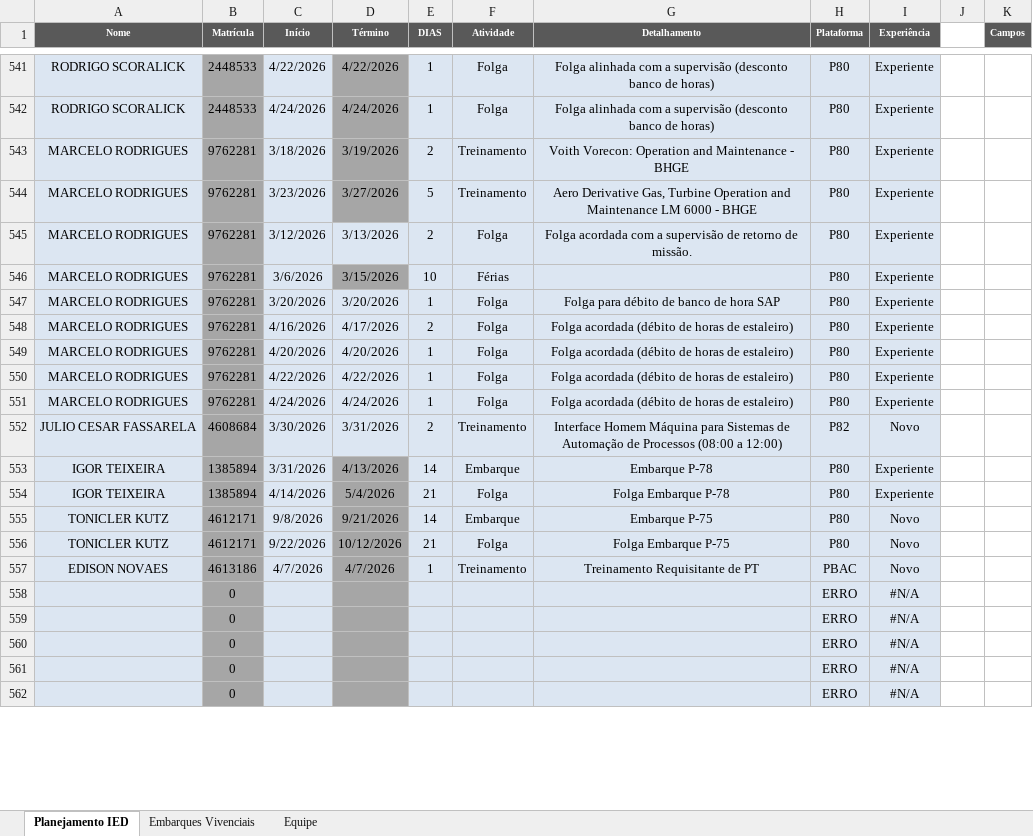
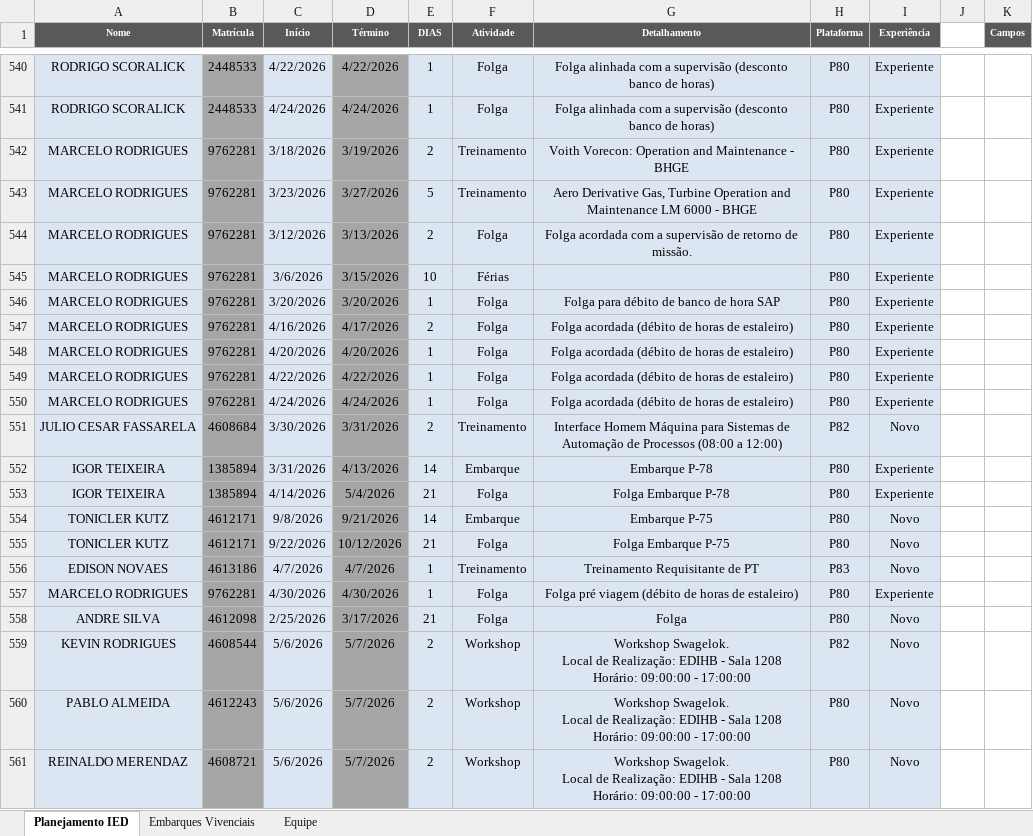
Before and after one commit to viniciussduarte/gantt_disp, an Excel workbook: Planejamento Geral.xlsx, sheet Planejamento IED, drawn as a sheet; only a part is shown, gaps mark what is left out; values as stored, in another font and other column widths than the file's, no borders; conditional formats and table styles not drawn; addresses are those after the commit; ↵ is a line break in a cell; the diff covers the shown part only; the diff names each change by its address in the sheet, - before the commit and + after, or states it on an @@ line.

```diff
--- a/Planejamento Geral.xlsx (sheet Planejamento IED)
+++ b/Planejamento Geral.xlsx (sheet Planejamento IED)
-D544 fill: #DCE6F2
+D544 fill: #A6A6A6
-D546:D551 fill: #DCE6F2
+D546:D551 fill: #A6A6A6
-H556 (Plataforma): PBAC
+H556 (Plataforma): P83
-A557 (Nome): (empty)
+A557 (Nome): MARCELO RODRIGUES
-B557 (Matrícula): 0
+B557 (Matrícula): 9762281
-C557 (Início): (empty)
+C557 (Início): 4/30/2026
-D557 (Término): (empty)
+D557 (Término): 4/30/2026
-E557 (DIAS): (empty)
+E557 (DIAS): 1
-F557:F558 (Atividade): (empty)
+F557:F558 (Atividade): Folga
-G557 (Detalhamento): (empty)
+G557 (Detalhamento): Folga pré viagem (débito de horas de estaleiro)
-H557:H558 (Plataforma): ERRO
+H557:H558 (Plataforma): P80
-I557 (Experiência): #N/A
+I557 (Experiência): Experiente
-A558 (Nome): (empty)
+A558 (Nome): ANDRE SILVA
-B558 (Matrícula): 0
+B558 (Matrícula): 4612098
-C558 (Início): (empty)
+C558 (Início): 2/25/2026
-D558 (Término): (empty)
+D558 (Término): 3/17/2026
-E558 (DIAS): (empty)
+E558 (DIAS): 21
-G558 (Detalhamento): (empty)
+G558 (Detalhamento): Folga
-I558:I561 (Experiência): #N/A
+I558:I561 (Experiência): Novo
-A559 (Nome): (empty)
+A559 (Nome): KEVIN RODRIGUES
-B559 (Matrícula): 0
+B559 (Matrícula): 4608544
-C559:C561 (Início): (empty)
+C559:C561 (Início): 5/6/2026
-D559:D561 (Término): (empty)
+D559:D561 (Término): 5/7/2026
-E559:E561 (DIAS): (empty)
+E559:E561 (DIAS): 2
-F559:F561 (Atividade): (empty)
+F559:F561 (Atividade): Workshop
-G559:G561 (Detalhamento): (empty)
+G559:G561 (Detalhamento): Workshop Swagelok. ↵ Local de Realização: EDIHB - Sala 1208 ↵ Horário: 09:00:00 - 17:00:00
-H559 (Plataforma): ERRO
+H559 (Plataforma): P82
-A560 (Nome): (empty)
+A560 (Nome): PABLO ALMEIDA
-B560 (Matrícula): 0
+B560 (Matrícula): 4612243
-H560:H561 (Plataforma): ERRO
+H560:H561 (Plataforma): P80
-A561 (Nome): (empty)
+A561 (Nome): REINALDO MERENDAZ
-B561 (Matrícula): 0
+B561 (Matrícula): 4608721
```
Also changed, not shown: 1 removed row, 165 edited cells and cell formats elsewhere in this sheet, sheet Embarques Vivenciais, sheet Equipe, formulas that keep their value, hidden cells, charts or pictures, Planejamento Estaleiro.xlsx.
